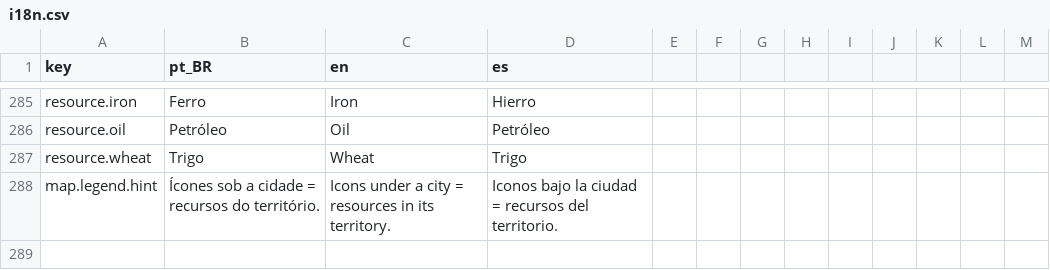
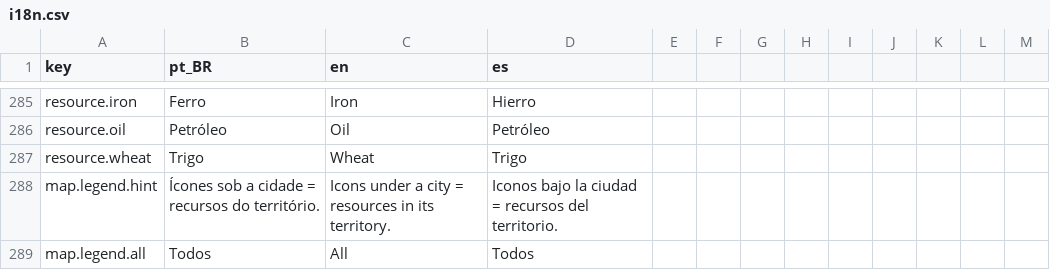
Before and after one commit to Arturstriker3/game-godot, a CSV file: data/definitions/i18n/i18n.csv, drawn as a sheet; only a part is shown, gaps mark what is left out; the diff names each change by its address in the sheet, - before the commit and + after, or states it on an @@ line.

Commit message:
feat(map): legenda de recursos com filtro por caixa de selecao
Cada recurso tem caixa de selecao, cor, nome e contagem; abre com todos ligados e permite isolar 1, 2... O botao 'Todos' religa tudo. HUD emite resource_filter_changed e o mapa reconstroi os MultiMesh so com os recursos ligados; a faixa sob as cidades tambem respeita o filtro. i18n ganha map.legend.all.

```diff
--- a/data/definitions/i18n/i18n.csv
+++ b/data/definitions/i18n/i18n.csv
+row 289: map.legend.all | Todos | All | Todos
```
Also changed, not shown: 6 other files.
